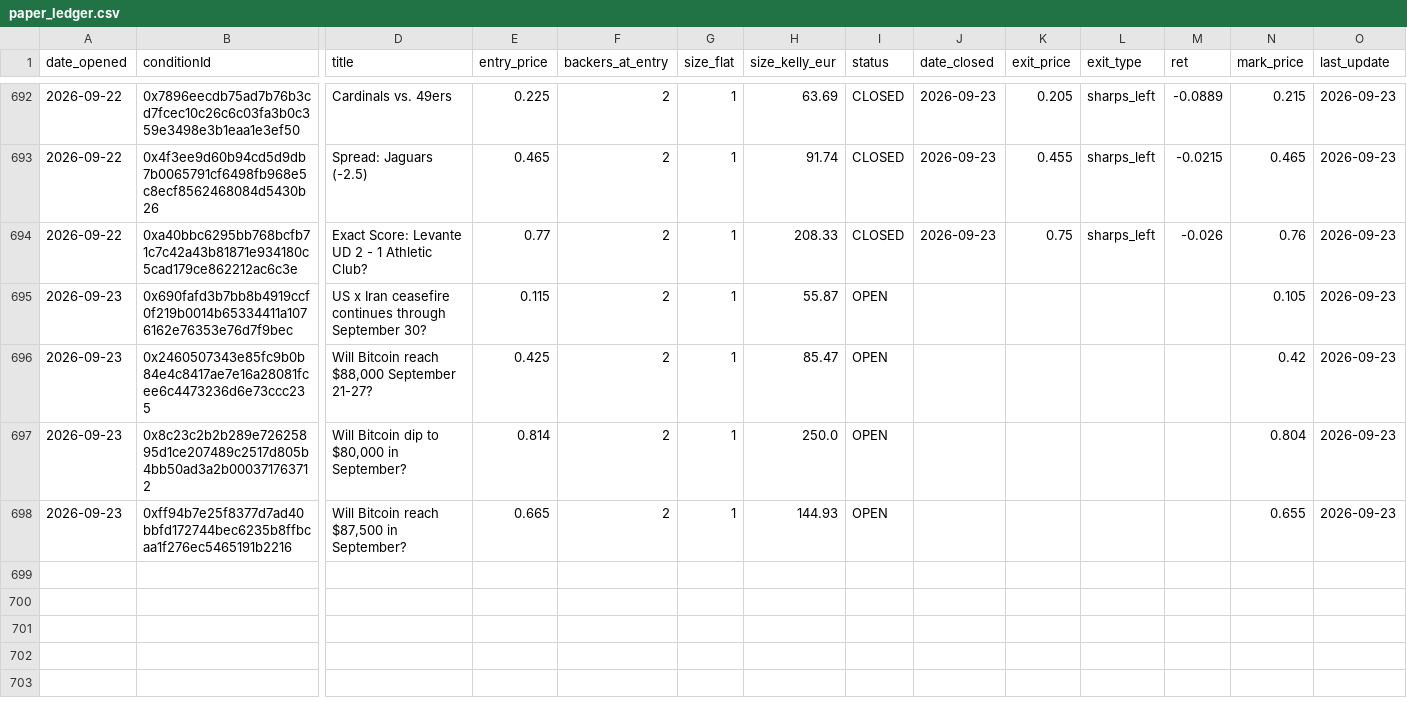
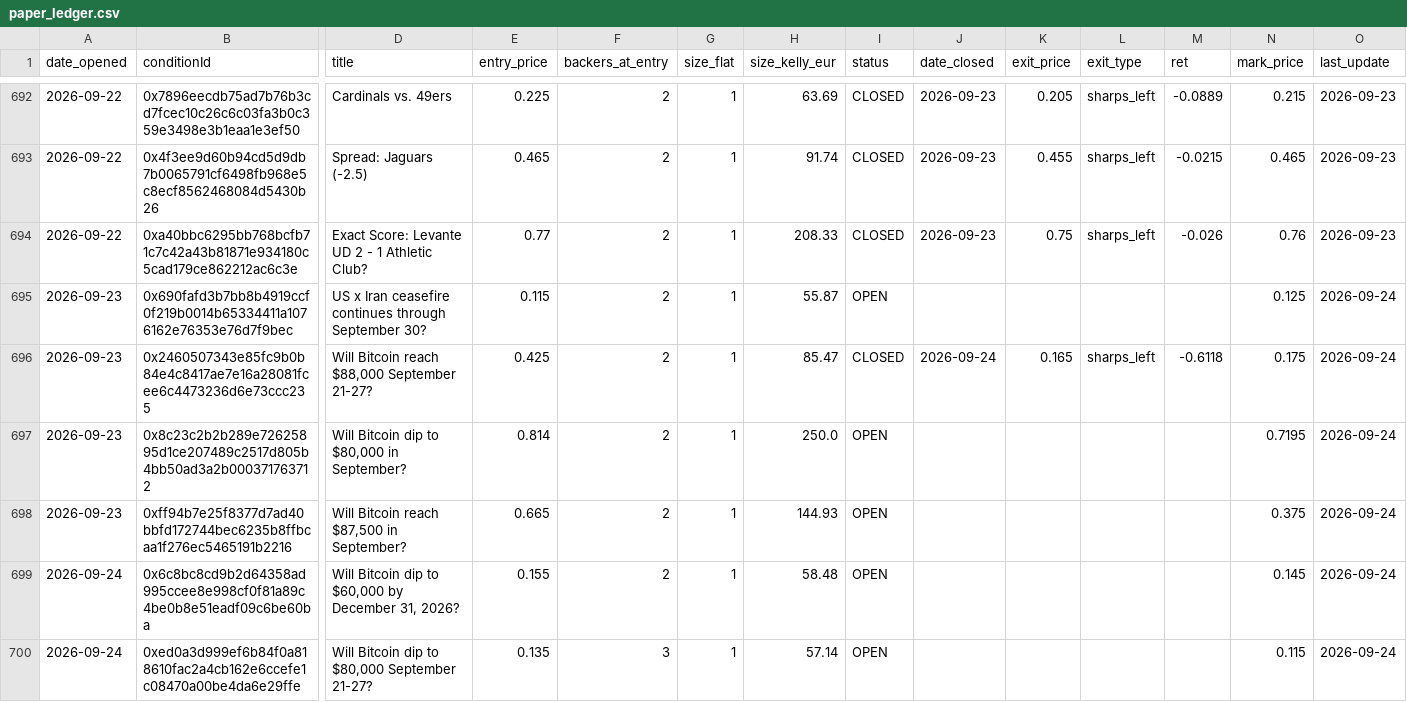
Before and after one commit to pietrodebernardi03-code/Polymarket-Consensus-Trading, a CSV file: paper_ledger.csv, drawn as a sheet; only a part is shown, gaps mark what is left out; rows hold the shown columns only; the diff covers the shown part only; the diff names each change by its address in the sheet, - before the commit and + after, or states it on an @@ line.

```diff
--- a/paper_ledger.csv
+++ b/paper_ledger.csv
-N695 (mark_price): 0.105
+N695 (mark_price): 0.125
-O695:O698 (last_update): 2026-09-23
+O695:O698 (last_update): 2026-09-24
-I696 (status): OPEN
+I696 (status): CLOSED
-J696 (date_closed): (empty)
+J696 (date_closed): 2026-09-24
-K696 (exit_price): (empty)
+K696 (exit_price): 0.165
-L696 (exit_type): (empty)
+L696 (exit_type): sharps_left
-M696 (ret): (empty)
+M696 (ret): -0.6118
-N696 (mark_price): 0.42
+N696 (mark_price): 0.175
-N697 (mark_price): 0.804
+N697 (mark_price): 0.7195
-N698 (mark_price): 0.655
+N698 (mark_price): 0.375
+row 699: 2026-09-24 | 0x6c8bc8cd9b2d64358ad995ccee8e998cf0f81a89c4be0b8e51eadf09c6be60ba | Will Bitcoin dip to $60,000 by December 31, 2026? | 0.155 | 2 | 1 | 58.48 | OPEN |  |  |  |  | 0.145 | 2026-09-24
+row 700: 2026-09-24 | 0xed0a3d999ef6b84f0a818610fac2a4cb162e6ccefe1c08470a00be4da6e29ffe | Will Bitcoin dip to $80,000 September 21-27? | 0.135 | 3 | 1 | 57.14 | OPEN |  |  |  |  | 0.115 | 2026-09-24
```
Also changed, not shown: 6 added rows and 52 edited cells elsewhere in this file, 1 other file.
